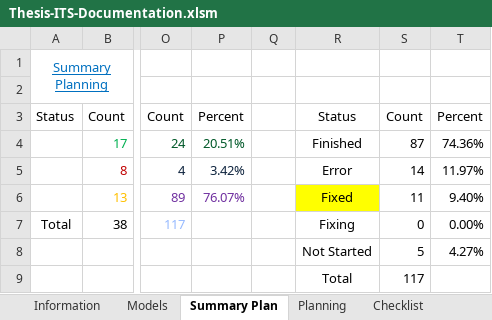
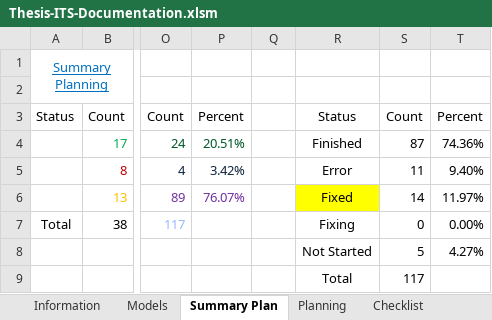
Before and after one commit to robertoguazon/Thesis-ITS, an Excel workbook: documentation/Thesis-ITS-Documentation.xlsm, sheet Summary Plan, drawn as a sheet; only a part is shown, gaps mark what is left out; values as stored, in another font and other column widths than the file's, no borders; charts and pictures and conditional formats not drawn; the diff names each change by its address in the sheet, - before the commit and + after, or states it on an @@ line.

```diff
--- a/documentation/Thesis-ITS-Documentation.xlsm (sheet Summary Plan)
+++ b/documentation/Thesis-ITS-Documentation.xlsm (sheet Summary Plan)
-S5: 14
+S5: 11
-T5: 11.97%
+T5: 9.40%
-S6: 11
+S6: 14
-T6: 9.40%
+T6: 11.97%
```
Also changed, not shown: sheet Testing, charts or pictures, 2 other files.
